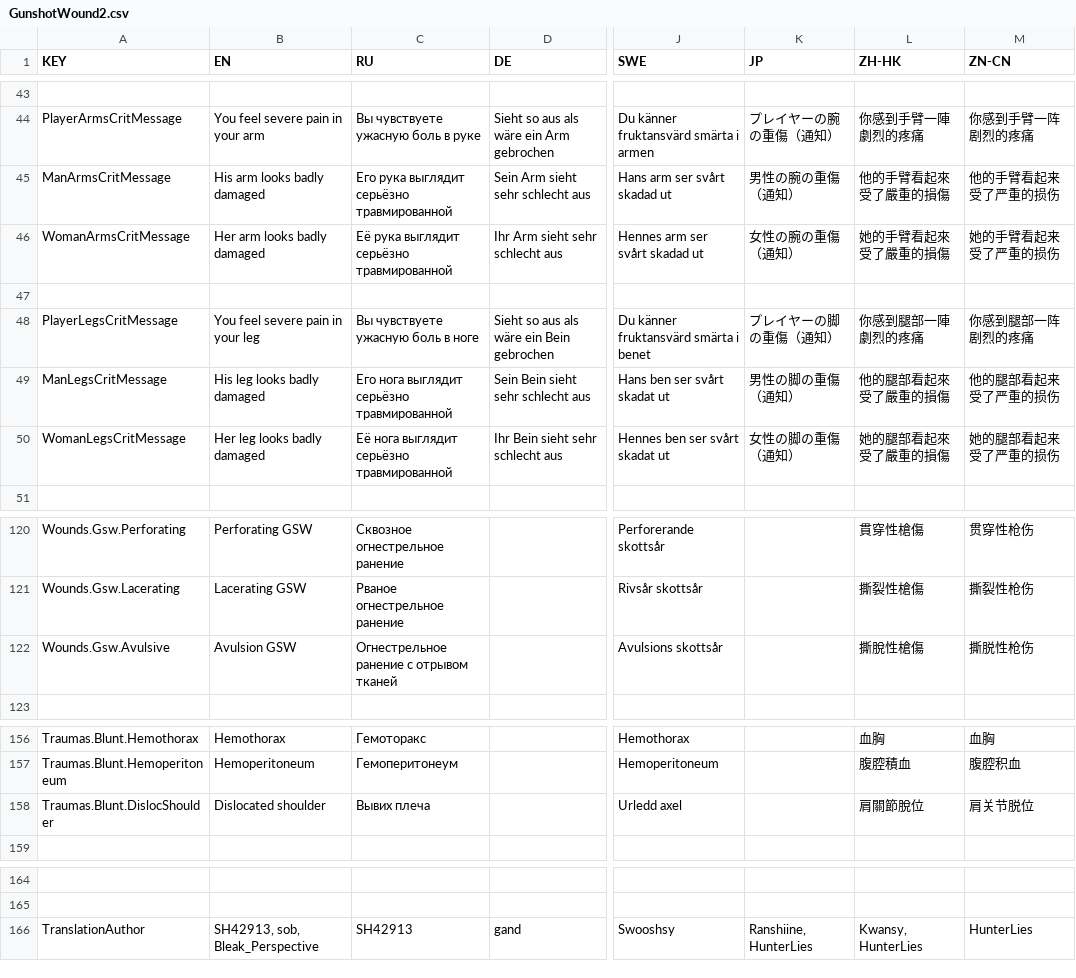
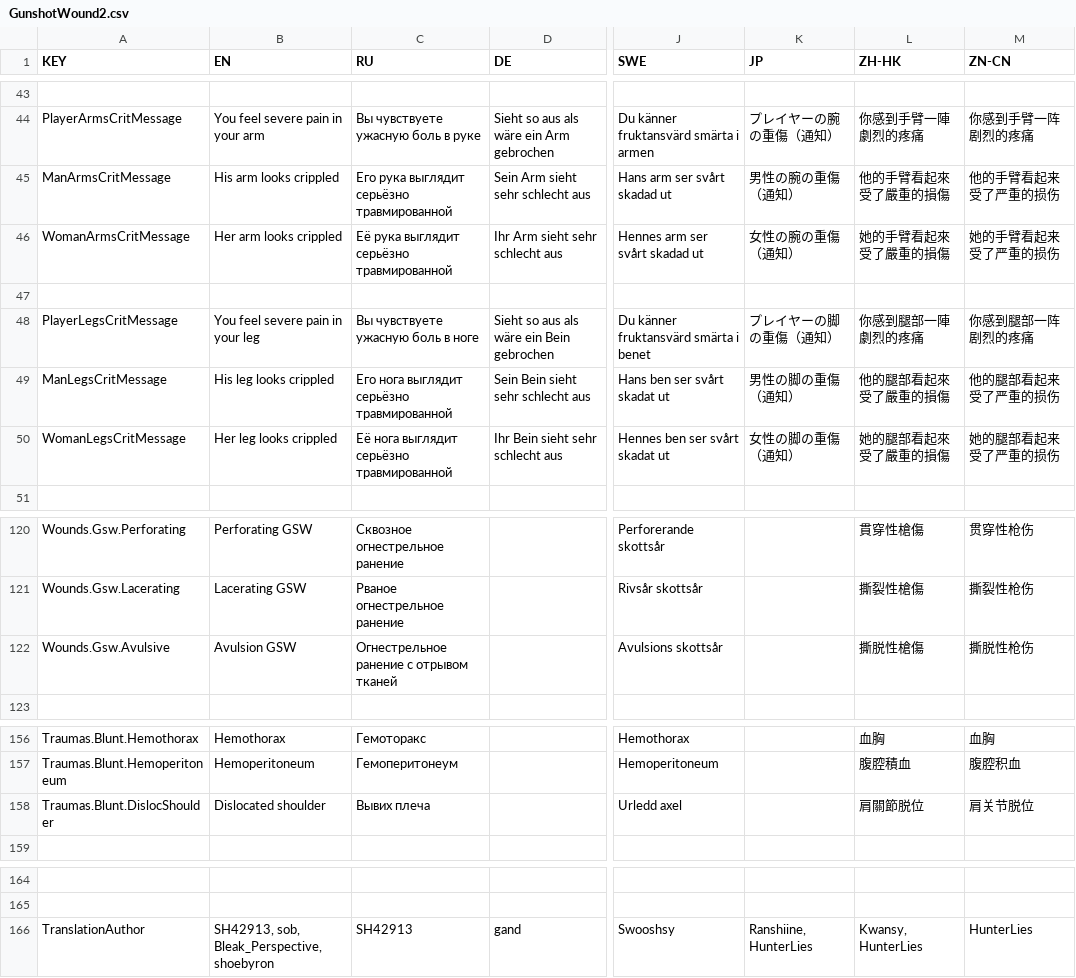
Before and after one commit to SH42913/gunshotwound2, a CSV file: GunshotWound2/GunshotWound2.csv, drawn as a sheet; only a part is shown, gaps mark what is left out; the diff covers the shown part only; the diff names each change by its address in the sheet, - before the commit and + after, or states it on an @@ line.

```diff
--- a/GunshotWound2/GunshotWound2.csv
+++ b/GunshotWound2/GunshotWound2.csv
-B45 (EN): His arm looks badly damaged
+B45 (EN): His arm looks crippled
-B46 (EN): Her arm looks badly damaged
+B46 (EN): Her arm looks crippled
-B49 (EN): His leg looks badly damaged
+B49 (EN): His leg looks crippled
-B50 (EN): Her leg looks badly damaged
+B50 (EN): Her leg looks crippled
-L122 (ZH-HK): 撕脫性槍傷
+L122 (ZH-HK): 撕脱性槍傷
-L158 (ZH-HK): 肩關節脫位
+L158 (ZH-HK): 肩關節脱位
-B166 (EN): SH42913, sob, Bleak_Perspective
+B166 (EN): SH42913, sob, Bleak_Perspective, shoebyron
```
Also changed, not shown: 58 edited cells elsewhere in this file.
